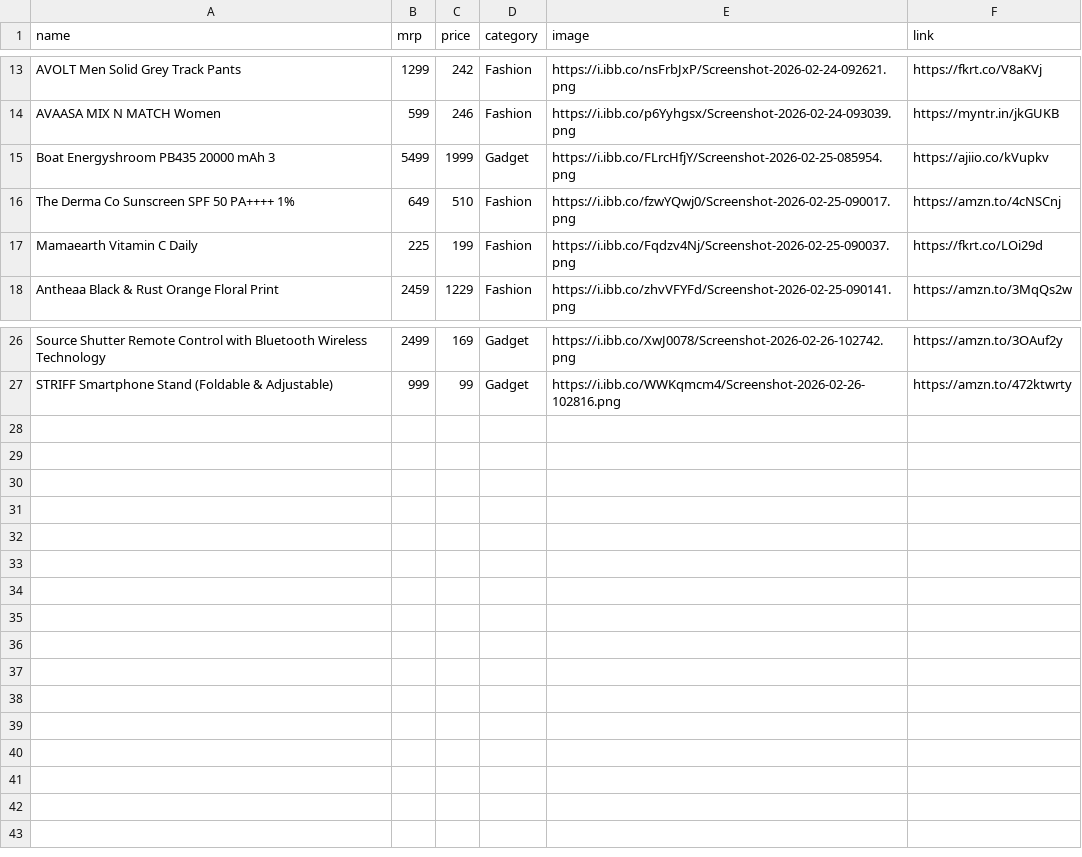
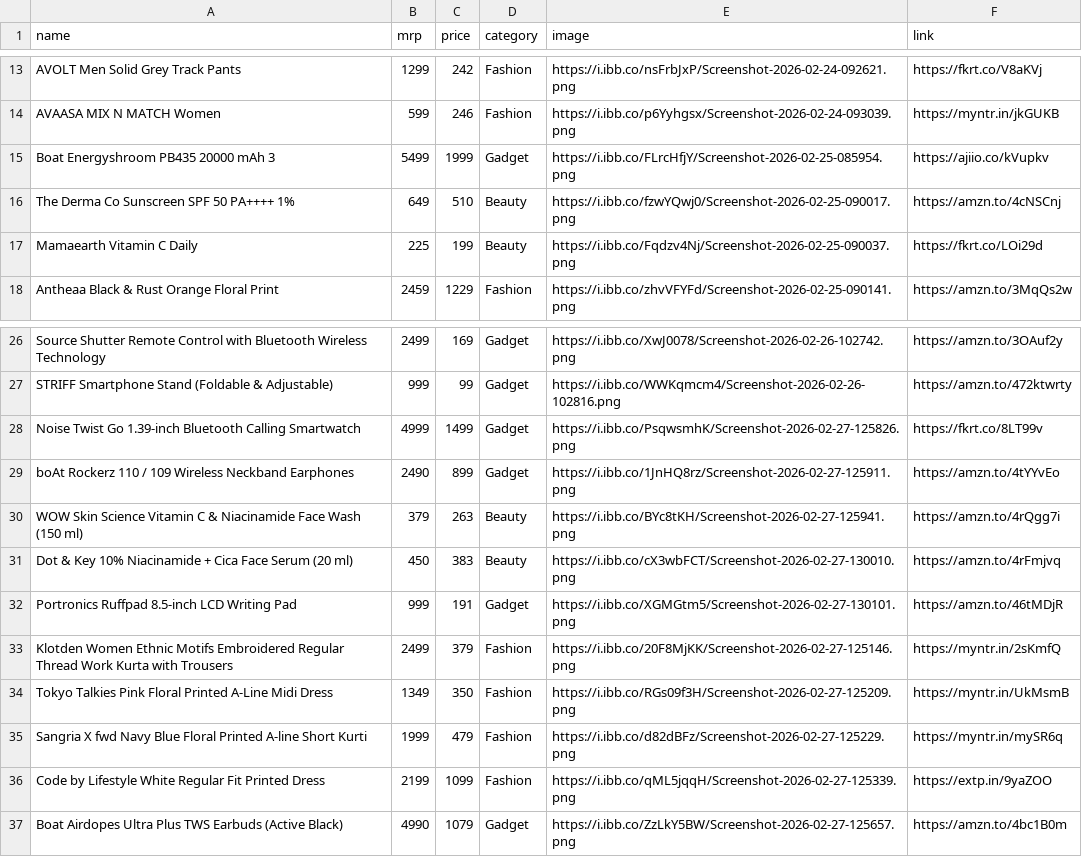
Before and after one commit to Aarif-khan-mohammad/AffliateStore, a CSV file: products.csv, drawn as a sheet; only a part is shown, gaps mark what is left out; the diff names each change by its address in the sheet, - before the commit and + after, or states it on an @@ line.

```diff
--- a/products.csv
+++ b/products.csv
-D16:D17 (category): Fashion
+D16:D17 (category): Beauty
+row 28: Noise Twist Go 1.39-inch Bluetooth Calling Smartwatch | 4999 | 1499 | Gadget | https://i.ibb.co/PsqwsmhK/Screenshot-2026-02-27-125826.png | https://fkrt.co/8LT99v
+row 29: boAt Rockerz 110 / 109 Wireless Neckband Earphones | 2490 | 899 | Gadget | https://i.ibb.co/1JnHQ8rz/Screenshot-2026-02-27-125911.png | https://amzn.to/4tYYvEo
+row 30: WOW Skin Science Vitamin C & Niacinamide Face Wash (150 ml) | 379 | 263 | Beauty | https://i.ibb.co/BYc8tKH/Screenshot-2026-02-27-125941.png | https://amzn.to/4rQgg7i
+row 31: Dot & Key 10% Niacinamide + Cica Face Serum (20 ml) | 450 | 383 | Beauty | https://i.ibb.co/cX3wbFCT/Screenshot-2026-02-27-130010.png | https://amzn.to/4rFmjvq
+row 32: Portronics Ruffpad 8.5-inch LCD Writing Pad | 999 | 191 | Gadget | https://i.ibb.co/XGMGtm5/Screenshot-2026-02-27-130101.png | https://amzn.to/46tMDjR
+row 33: Klotden Women Ethnic Motifs Embroidered Regular Thread Work Kurta with Trousers | 2499 | 379 | Fashion | https://i.ibb.co/20F8MjKK/Screenshot-2026-02-27-125146.png | https://myntr.in/2sKmfQ
+row 34: Tokyo Talkies Pink Floral Printed A-Line Midi Dress | 1349 | 350 | Fashion | https://i.ibb.co/RGs09f3H/Screenshot-2026-02-27-125209.png | https://myntr.in/UkMsmB
+row 35: Sangria X fwd Navy Blue Floral Printed A-line Short Kurti | 1999 | 479 | Fashion | https://i.ibb.co/d82dBFz/Screenshot-2026-02-27-125229.png | https://myntr.in/mySR6q
+row 36: Code by Lifestyle White Regular Fit Printed Dress | 2199 | 1099 | Fashion | https://i.ibb.co/qML5jqqH/Screenshot-2026-02-27-125339.png | https://extp.in/9yaZOO
+row 37: Boat Airdopes Ultra Plus TWS Earbuds (Active Black) | 4990 | 1079 | Gadget | https://i.ibb.co/ZzLkY5BW/Screenshot-2026-02-27-125657.png | https://amzn.to/4bc1B0m
```
Also changed, not shown: 1 other file.
